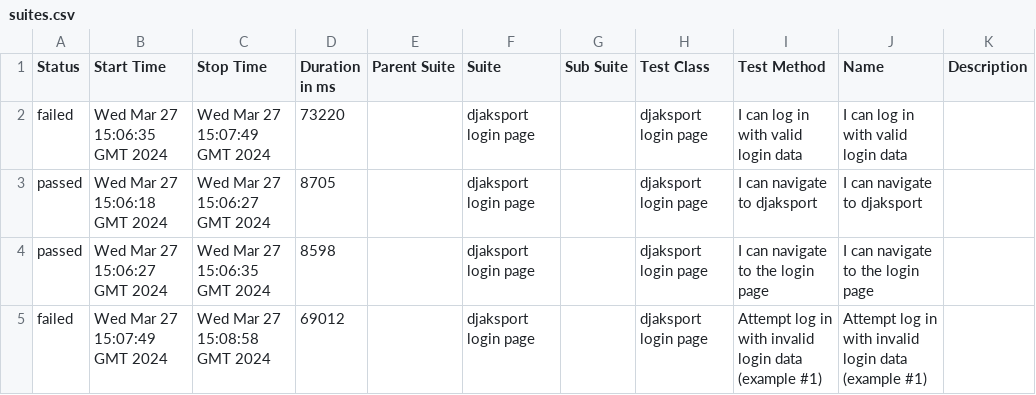
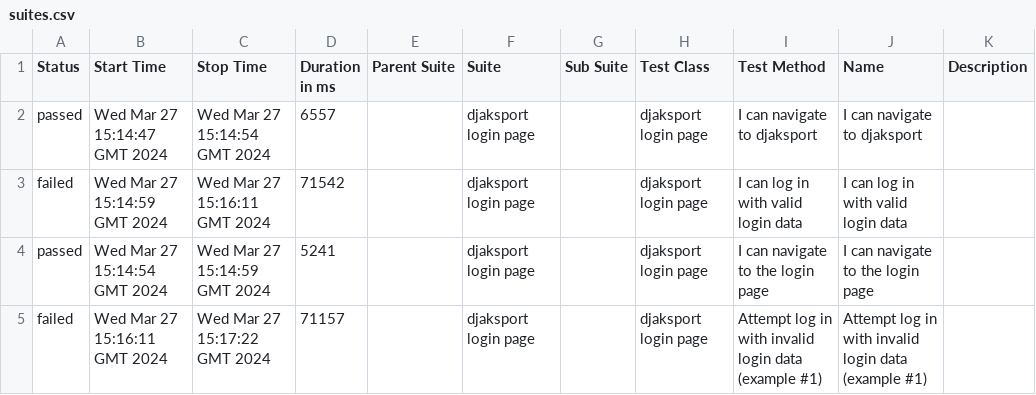
Before and after one commit to pavlovic-bojan/e2e-cypress-pom-cucumber-allure, a CSV file: data/suites.csv, drawn as a sheet.

```diff
--- a/data/suites.csv
+++ b/data/suites.csv
@@ -1,5 +1,5 @@
 "Status","Start Time","Stop Time","Duration in ms","Parent Suite","Suite","Sub Suite","Test Class","Test Method","Name","Description"
-"failed","Wed Mar 27 15:06:35 GMT 2024","Wed Mar 27 15:07:49 GMT 2024","73220","","djaksport login page","","djaksport login page","I can log in with valid login data","I can log in with valid login data",""
-"passed","Wed Mar 27 15:06:18 GMT 2024","Wed Mar 27 15:06:27 GMT 2024","8705","","djaksport login page","","djaksport login page","I can navigate to djaksport","I can navigate to djaksport",""
-"passed","Wed Mar 27 15:06:27 GMT 2024","Wed Mar 27 15:06:35 GMT 2024","8598","","djaksport login page","","djaksport login page","I can navigate to the login page","I can navigate to the login page",""
-"failed","Wed Mar 27 15:07:49 GMT 2024","Wed Mar 27 15:08:58 GMT 2024","69012","","djaksport login page","","djaksport login page","Attempt log in with invalid login data (example #1)","Attempt log in with invalid login data (example #1)",""
+"passed","Wed Mar 27 15:14:47 GMT 2024","Wed Mar 27 15:14:54 GMT 2024","6557","","djaksport login page","","djaksport login page","I can navigate to djaksport","I can navigate to djaksport",""
+"failed","Wed Mar 27 15:14:59 GMT 2024","Wed Mar 27 15:16:11 GMT 2024","71542","","djaksport login page","","djaksport login page","I can log in with valid login data","I can log in with valid login data",""
+"passed","Wed Mar 27 15:14:54 GMT 2024","Wed Mar 27 15:14:59 GMT 2024","5241","","djaksport login page","","djaksport login page","I can navigate to the login page","I can navigate to the login page",""
+"failed","Wed Mar 27 15:16:11 GMT 2024","Wed Mar 27 15:17:22 GMT 2024","71157","","djaksport login page","","djaksport login page","Attempt log in with invalid login data (example #1)","Attempt log in with invalid login data (example #1)",""
```
Also changed, not shown: 30 other files.
